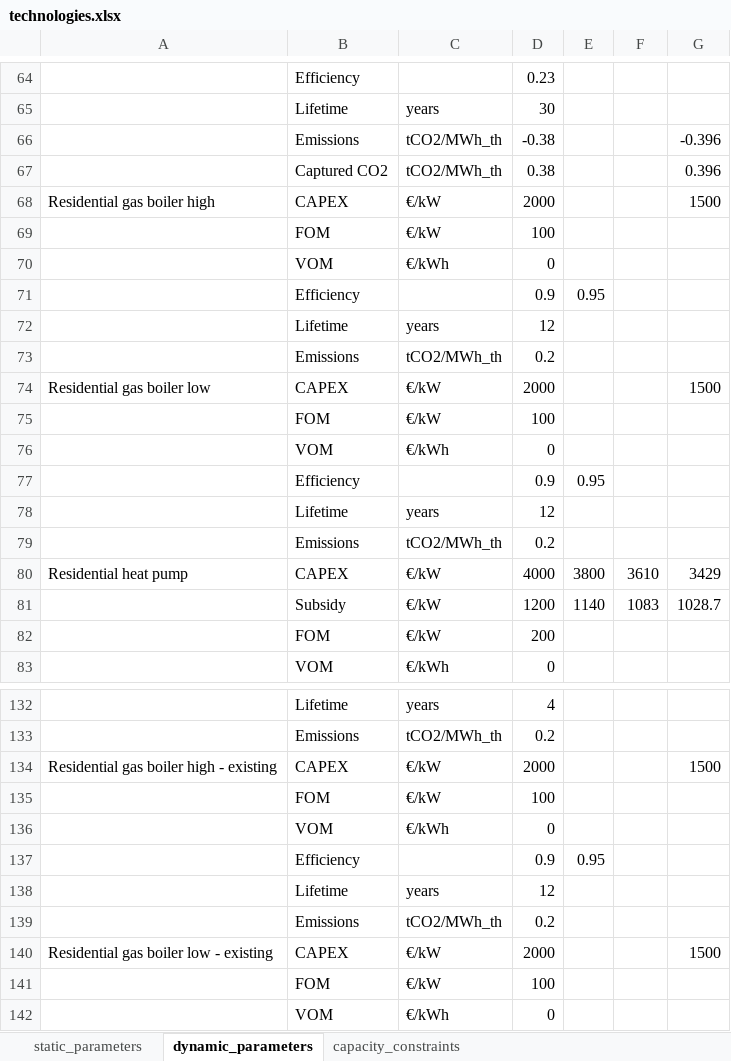
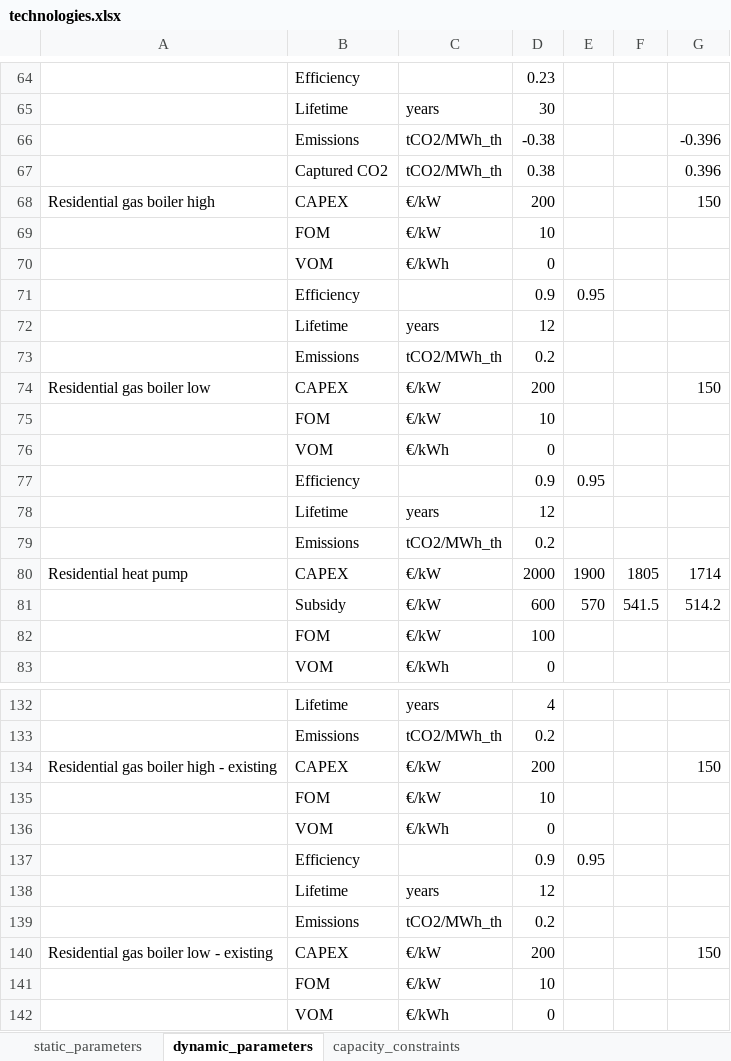
Before and after one commit to annacerato88/Modelling_for_transitions_Group, an Excel workbook: Group Assignment MfT/input_databases/default/technologies.xlsx, sheet dynamic_parameters, drawn as a sheet; only a part is shown, gaps mark what is left out; values as stored, in another font and other column widths than the file's, no borders; removed rows and columns are numbered as before the commit, all else as after; the diff names each change by its address in the sheet, - before the commit and + after, or states it on an @@ line.

Commit message:
Final push with all graphs, correct parameters, and extra Word document for parameters

```diff
--- a/Group Assignment MfT/input_databases/default/technologies.xlsx (sheet dynamic_parameters)
+++ b/Group Assignment MfT/input_databases/default/technologies.xlsx (sheet dynamic_parameters)
-D68: 2000
+D68: 200
-G68: 1500
+G68: 150
-D69: 100
+D69: 10
-D74: 2000
+D74: 200
-G74: 1500
+G74: 150
-D75: 100
+D75: 10
-D80: 4000
+D80: 2000
-E80: 3800
+E80: 1900
-F80: 3610
+F80: 1805
-G80: 3429
+G80: 1714
-row 81:  | Subsidy | €/kW | 1200 | 1140 | 1083 | 1028.7
+row 81:  | Subsidy | €/kW | 600 | 570 | 541.5 | 514.2
-D82: 200
+D82: 100
-D134: 2000
+D134: 200
-G134: 1500
+G134: 150
-D135: 100
+D135: 10
-D140: 2000
+D140: 200
-G140: 1500
+G140: 150
-D141: 100
+D141: 10
```
Also changed, not shown: 6 other files.
